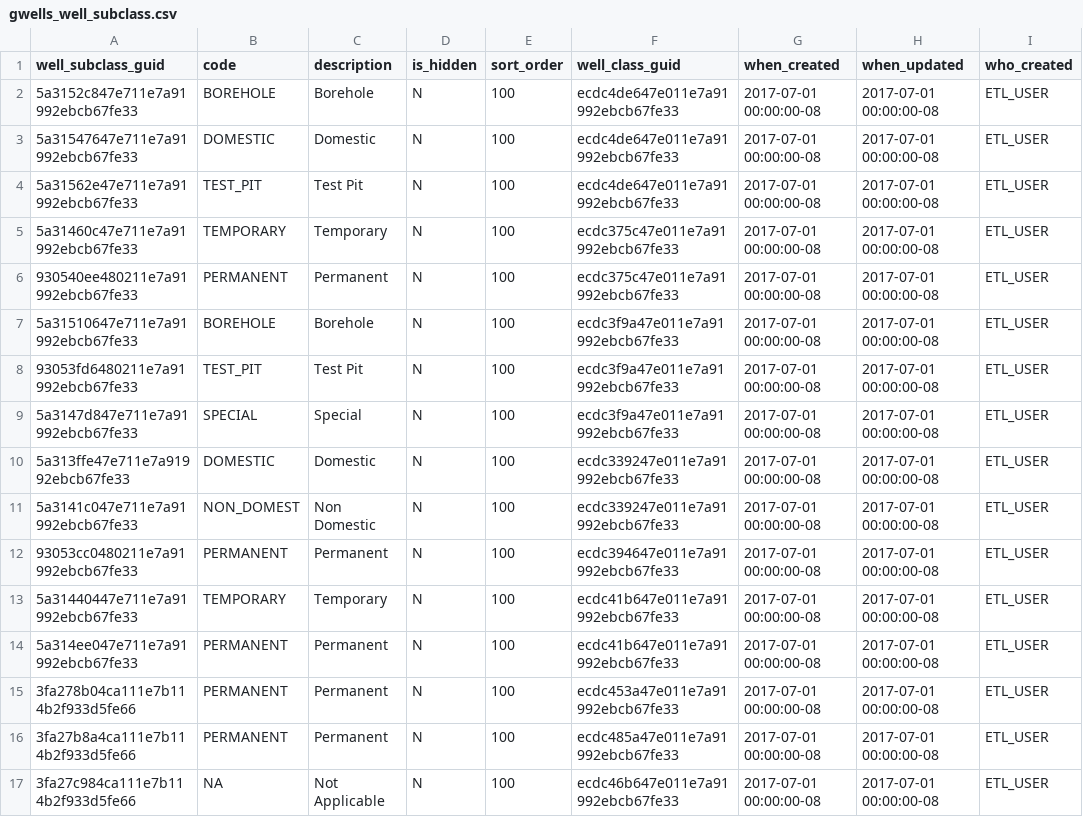
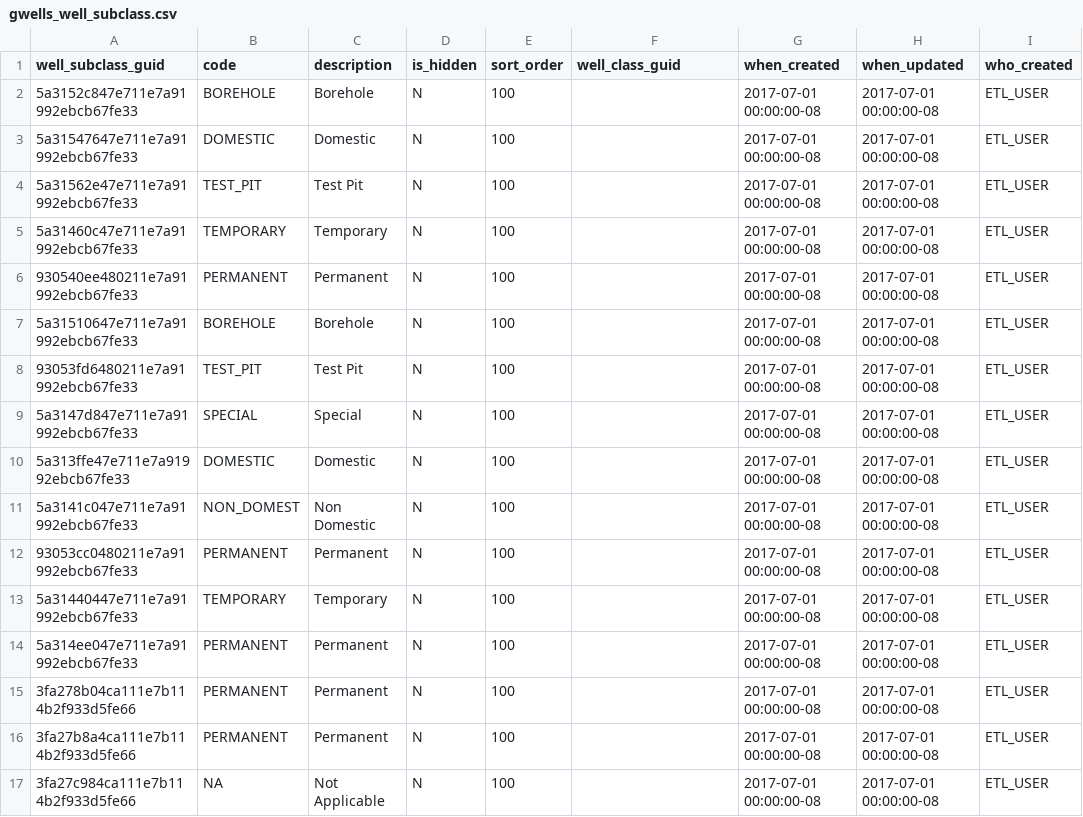
Before and after one commit to bcgov/gwells, a CSV file: database/code-tables/gwells_well_subclass.csv, drawn as a sheet; only a part is shown; the diff names each change by its address in the sheet, - before the commit and + after, or states it on an @@ line.

Commit message:
Patched subclass issue

```diff
--- a/database/code-tables/gwells_well_subclass.csv
+++ b/database/code-tables/gwells_well_subclass.csv
-F2:F4 (well_class_guid): ecdc4de647e011e7a91992ebcb67fe33
+F2:F4 (well_class_guid): (empty)
-F5:F6 (well_class_guid): ecdc375c47e011e7a91992ebcb67fe33
+F5:F6 (well_class_guid): (empty)
-F7:F9 (well_class_guid): ecdc3f9a47e011e7a91992ebcb67fe33
+F7:F9 (well_class_guid): (empty)
-F10:F11 (well_class_guid): ecdc339247e011e7a91992ebcb67fe33
+F10:F11 (well_class_guid): (empty)
-F12 (well_class_guid): ecdc394647e011e7a91992ebcb67fe33
+F12 (well_class_guid): (empty)
-F13:F14 (well_class_guid): ecdc41b647e011e7a91992ebcb67fe33
+F13:F14 (well_class_guid): (empty)
-F15 (well_class_guid): ecdc453a47e011e7a91992ebcb67fe33
+F15 (well_class_guid): (empty)
-F16 (well_class_guid): ecdc485a47e011e7a91992ebcb67fe33
+F16 (well_class_guid): (empty)
-F17 (well_class_guid): ecdc46b647e011e7a91992ebcb67fe33
+F17 (well_class_guid): (empty)
```
Also changed, not shown: 2 other files.
